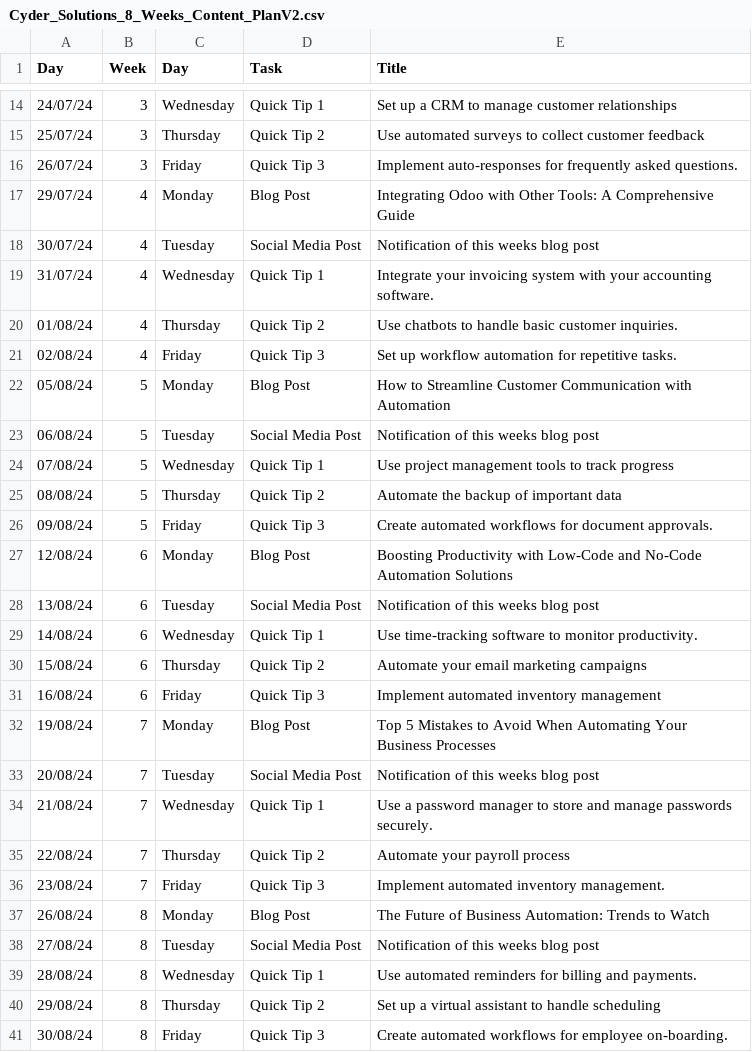
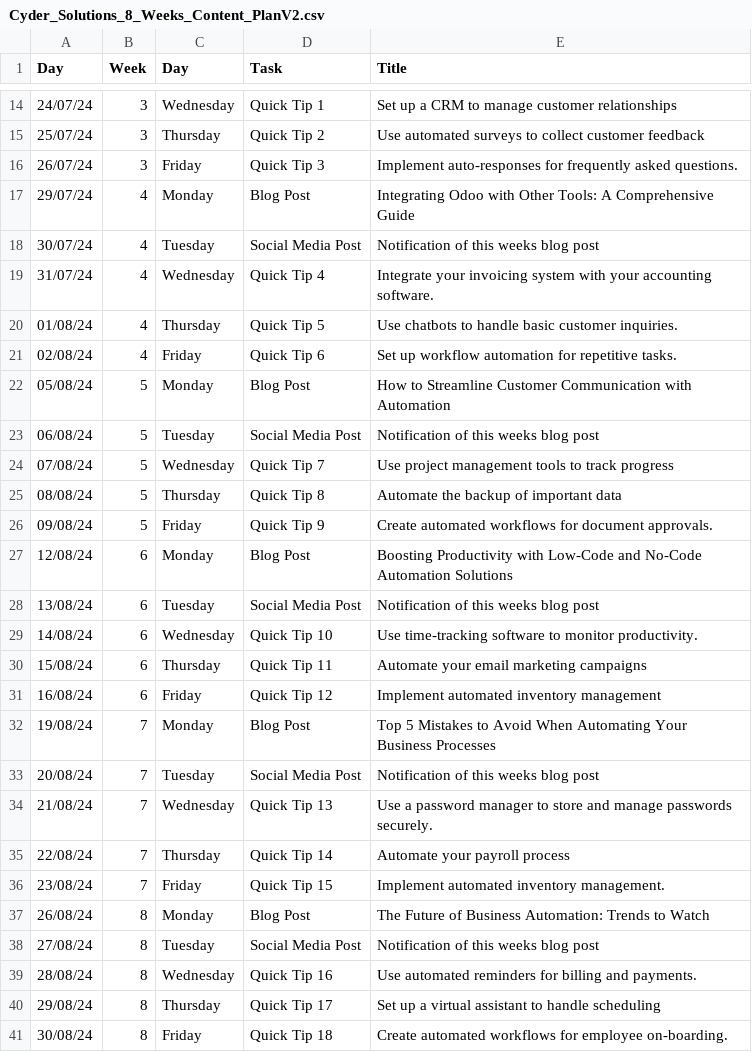
Before and after one commit to mpiko/cyder3.0, a CSV file: Marketing/Campaign/Cyder_Solutions_8_Weeks_Content_PlanV2.csv, drawn as a sheet; only a part is shown, gaps mark what is left out.

Commit message:
Automated sync:  M Marketing/Campaign/Cyder_Solutions_8_Weeks_Content_PlanV2.csv  D Marketing/Campaign/Cyder_Solutions_8_Weeks_Content_PlanV2.xlsx  M "Marketing/Campaign/Week 2/Week 2 Content.md"

```diff
--- a/Marketing/Campaign/Cyder_Solutions_8_Weeks_Content_PlanV2.csv
+++ b/Marketing/Campaign/Cyder_Solutions_8_Weeks_Content_PlanV2.csv
@@ -18,24 +18,24 @@ Day,Week,Day,Task,Title
 30/07/24,4,Tuesday,Social Media Post,Notification of this weeks blog post
-31/07/24,4,Wednesday,Quick Tip 1, Integrate your invoicing system with your accounting software.
-01/08/24,4,Thursday,Quick Tip 2,Use chatbots to handle basic customer inquiries.
-02/08/24,4,Friday,Quick Tip 3,Set up workflow automation for repetitive tasks.
+31/07/24,4,Wednesday,Quick Tip 4, Integrate your invoicing system with your accounting software.
+01/08/24,4,Thursday,Quick Tip 5,Use chatbots to handle basic customer inquiries.
+02/08/24,4,Friday,Quick Tip 6,Set up workflow automation for repetitive tasks.
 05/08/24,5,Monday,Blog Post,How to Streamline Customer Communication with Automation
 06/08/24,5,Tuesday,Social Media Post,Notification of this weeks blog post
-07/08/24,5,Wednesday,Quick Tip 1,Use project management tools to track progress
-08/08/24,5,Thursday,Quick Tip 2,Automate the backup of important data
-09/08/24,5,Friday,Quick Tip 3,Create automated workflows for document approvals.
+07/08/24,5,Wednesday,Quick Tip 7,Use project management tools to track progress
+08/08/24,5,Thursday,Quick Tip 8,Automate the backup of important data
+09/08/24,5,Friday,Quick Tip 9,Create automated workflows for document approvals.
 12/08/24,6,Monday,Blog Post,Boosting Productivity with Low-Code and No-Code Automation Solutions
 13/08/24,6,Tuesday,Social Media Post,Notification of this weeks blog post
-14/08/24,6,Wednesday,Quick Tip 1,Use time-tracking software to monitor productivity.
-15/08/24,6,Thursday,Quick Tip 2,Automate your email marketing campaigns
-16/08/24,6,Friday,Quick Tip 3,Implement automated inventory management
+14/08/24,6,Wednesday,Quick Tip 10,Use time-tracking software to monitor productivity.
+15/08/24,6,Thursday,Quick Tip 11,Automate your email marketing campaigns
+16/08/24,6,Friday,Quick Tip 12,Implement automated inventory management
 19/08/24,7,Monday,Blog Post,Top 5 Mistakes to Avoid When Automating Your Business Processes
 20/08/24,7,Tuesday,Social Media Post,Notification of this weeks blog post
-21/08/24,7,Wednesday,Quick Tip 1,Use a password manager to store and manage passwords securely.
-22/08/24,7,Thursday,Quick Tip 2,Automate your payroll process
-23/08/24,7,Friday,Quick Tip 3,Implement automated inventory management.
+21/08/24,7,Wednesday,Quick Tip 13,Use a password manager to store and manage passwords securely.
+22/08/24,7,Thursday,Quick Tip 14,Automate your payroll process
+23/08/24,7,Friday,Quick Tip 15,Implement automated inventory management.
 26/08/24,8,Monday,Blog Post,The Future of Business Automation: Trends to Watch
 27/08/24,8,Tuesday,Social Media Post,Notification of this weeks blog post
-28/08/24,8,Wednesday,Quick Tip 1,Use automated reminders for billing and payments.
-29/08/24,8,Thursday,Quick Tip 2,Set up a virtual assistant to handle scheduling
-30/08/24,8,Friday,Quick Tip 3,Create automated workflows for employee on-boarding.
+28/08/24,8,Wednesday,Quick Tip 16,Use automated reminders for billing and payments.
+29/08/24,8,Thursday,Quick Tip 17,Set up a virtual assistant to handle scheduling
+30/08/24,8,Friday,Quick Tip 18,Create automated workflows for employee on-boarding.
```
Also changed, not shown: 2 other files.
